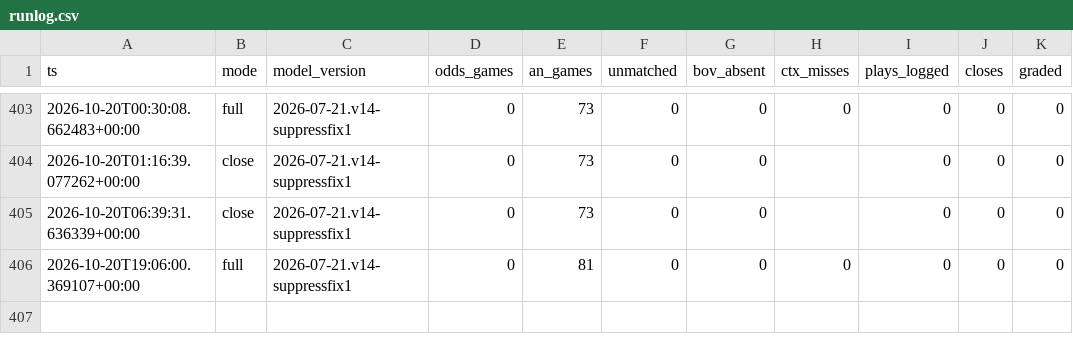
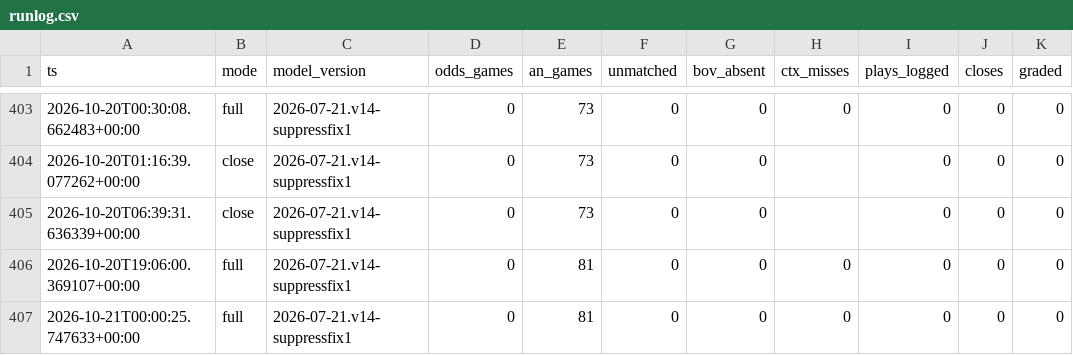
Before and after one commit to nfliegelman/ridgeseeker, a CSV file: docs/runlog.csv, drawn as a sheet; only a part is shown, gaps mark what is left out.

```diff
--- a/docs/runlog.csv
+++ b/docs/runlog.csv
@@ -406 +406,2 @@ ts,mode,model_version,odds_games,an_games,unmatched,bov_absent,ctx_misses,plays_
 2026-10-20T19:06:00.369107+00:00,full,2026-07-21.v14-suppressfix1,0,81,0,0,0,0,0,0
+2026-10-21T00:00:25.747633+00:00,full,2026-07-21.v14-suppressfix1,0,81,0,0,0,0,0,0
```
Also changed, not shown: 3 other files.
